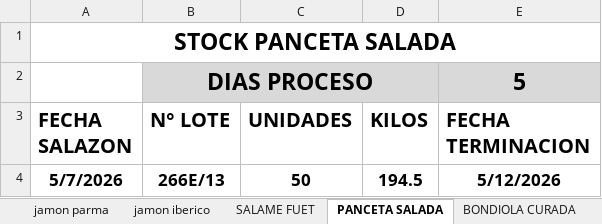
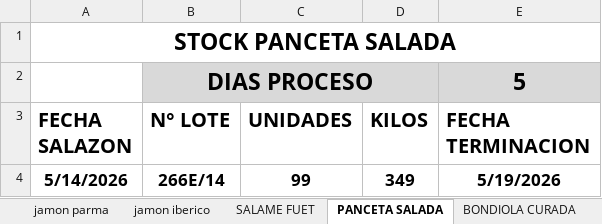
Before and after one commit to oscarhollman15-lgtm/informe-stock-doina, an Excel workbook: stock doina.xlsx, sheet PANCETA SALADA, drawn as a sheet; values as stored, in another font and other column widths than the file's, no borders; table styles not drawn; removed rows and columns are numbered as before the commit, all else as after; the diff names each change by its address in the sheet, - before the commit and + after, or states it on an @@ line.

```diff
--- a/stock doina.xlsx (sheet PANCETA SALADA)
+++ b/stock doina.xlsx (sheet PANCETA SALADA)
-row 4: 5/7/2026 | 266E/13 | 50 | 194.5 | 5/12/2026
+row 4: 5/14/2026 | 266E/14 | 99 | 349 | 5/19/2026
```
Also changed, not shown: sheet stock expedicion, sheet stock terminado produccion, sheet RESUMEN STOCK, sheet jamon parma, sheet jamon iberico, sheet SALAME FUET, 4 more sheets, formulas that keep their value.
